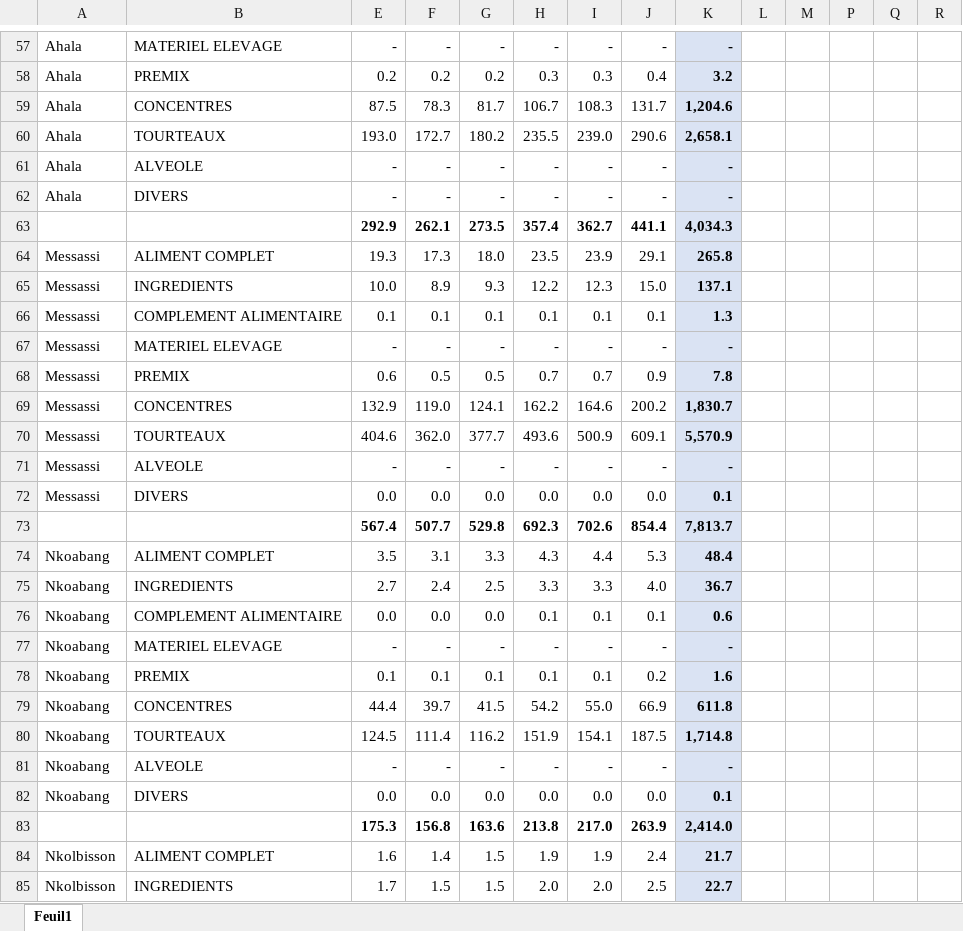
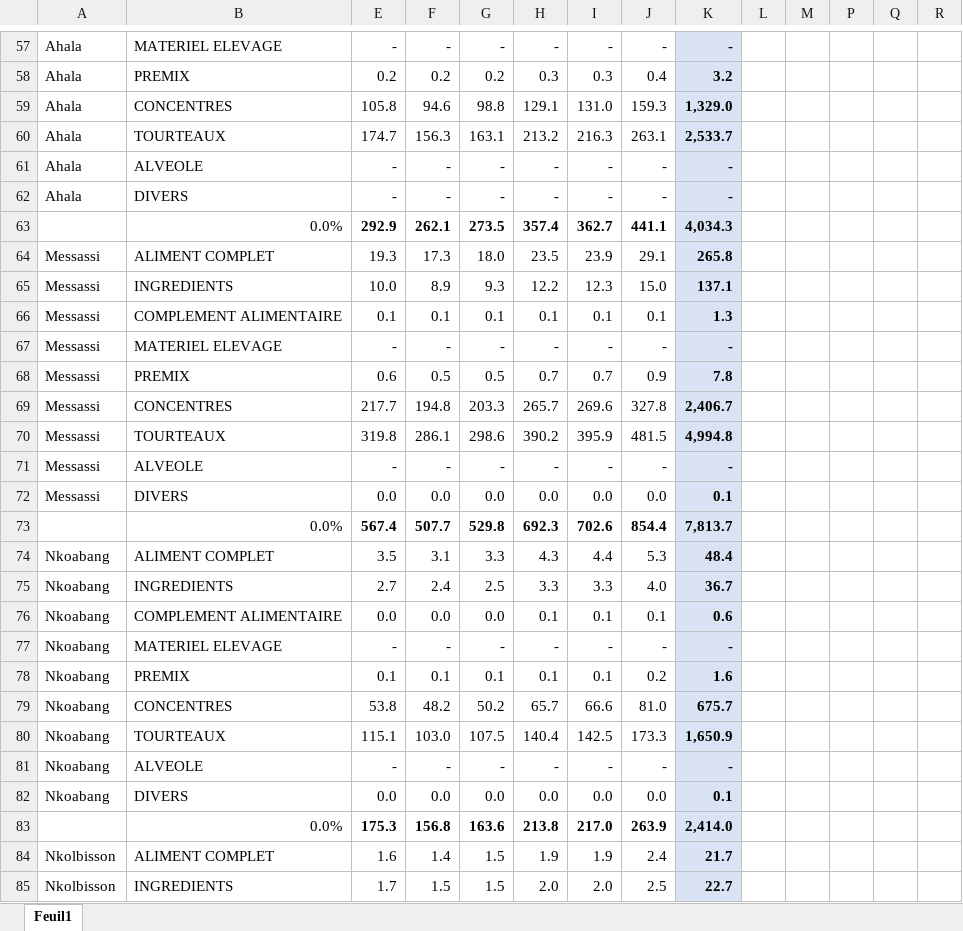
Before and after one commit to frwil/njs-sales-analysis, an Excel workbook: upload/DOC-20260706-WA0017.xlsx, sheet Feuil1, drawn as a sheet; only a part is shown, gaps mark what is left out; values as stored, in another font and other column widths than the file's, no borders; removed rows and columns are numbered as before the commit, all else as after; rows hold the shown columns only; the diff covers the shown part only; the diff names each change by its address in the sheet, - before the commit and + after, or states it on an @@ line.

```diff
--- a/upload/DOC-20260706-WA0017.xlsx (sheet Feuil1)
+++ b/upload/DOC-20260706-WA0017.xlsx (sheet Feuil1)
-row 59: Ahala | CONCENTRES | 87.5 | 78.3 | 81.7 | 106.7 | 108.3 | 131.7 | 1,204.6
-row 60: Ahala | TOURTEAUX | 193.0 | 172.7 | 180.2 | 235.5 | 239.0 | 290.6 | 2,658.1
+row 59: Ahala | CONCENTRES | 105.8 | 94.6 | 98.8 | 129.1 | 131.0 | 159.3 | 1,329.0
+row 60: Ahala | TOURTEAUX | 174.7 | 156.3 | 163.1 | 213.2 | 216.3 | 263.1 | 2,533.7
-B63: (empty)
+B63: 0.0%
-row 69: Messassi | CONCENTRES | 132.9 | 119.0 | 124.1 | 162.2 | 164.6 | 200.2 | 1,830.7
-row 70: Messassi | TOURTEAUX | 404.6 | 362.0 | 377.7 | 493.6 | 500.9 | 609.1 | 5,570.9
+row 69: Messassi | CONCENTRES | 217.7 | 194.8 | 203.3 | 265.7 | 269.6 | 327.8 | 2,406.7
+row 70: Messassi | TOURTEAUX | 319.8 | 286.1 | 298.6 | 390.2 | 395.9 | 481.5 | 4,994.8
-B73: (empty)
+B73: 0.0%
-row 79: Nkoabang | CONCENTRES | 44.4 | 39.7 | 41.5 | 54.2 | 55.0 | 66.9 | 611.8
-row 80: Nkoabang | TOURTEAUX | 124.5 | 111.4 | 116.2 | 151.9 | 154.1 | 187.5 | 1,714.8
+row 79: Nkoabang | CONCENTRES | 53.8 | 48.2 | 50.2 | 65.7 | 66.6 | 81.0 | 675.7
+row 80: Nkoabang | TOURTEAUX | 115.1 | 103.0 | 107.5 | 140.4 | 142.5 | 173.3 | 1,650.9
-B83: (empty)
+B83: 0.0%
```
Also changed, not shown: 16 added rows, 16 removed rows and 26 edited cells elsewhere in this sheet, formulas that keep their value, hidden cells, 2 other files.
